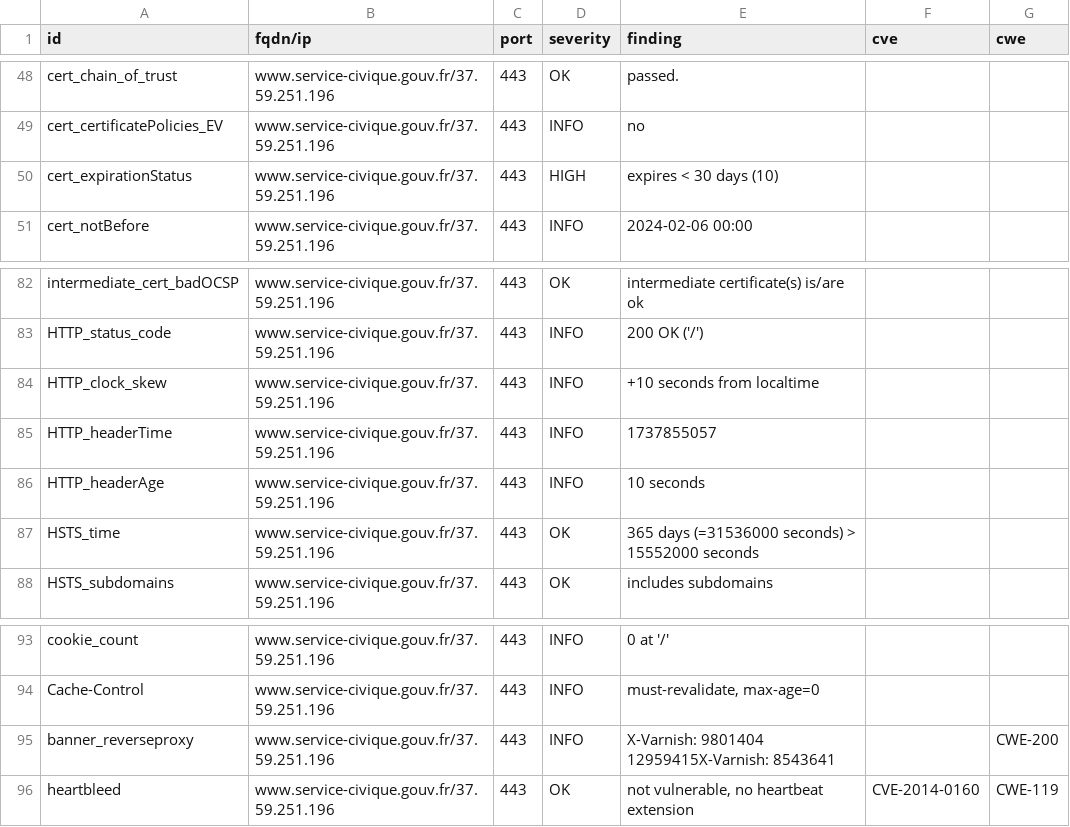
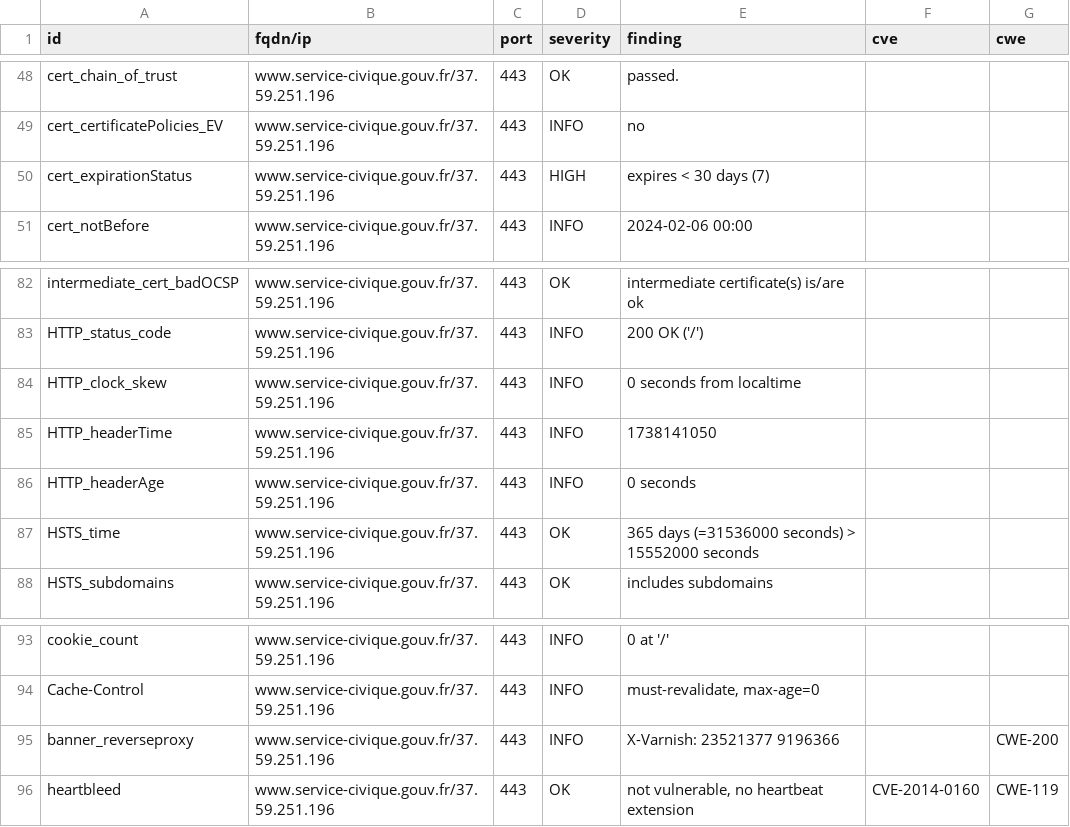
Before and after one commit to Eric-Hei/mondashlorden20minutes, a CSV file: results/aHR0cHM6Ly93d3cuc2VydmljZS1jaXZpcXVlLmdvdXYuZnI=/testssl.csv, drawn as a sheet; only a part is shown, gaps mark what is left out.

```diff
--- a/results/aHR0cHM6Ly93d3cuc2VydmljZS1jaXZpcXVlLmdvdXYuZnI=/testssl.csv
+++ b/results/aHR0cHM6Ly93d3cuc2VydmljZS1jaXZpcXVlLmdvdXYuZnI=/testssl.csv
@@ -49,3 +49,3 @@
 "cert_certificatePolicies_EV","www.service-civique.gouv.fr/37.59.251.196","443","INFO","no","",""
-"cert_expirationStatus","www.service-civique.gouv.fr/37.59.251.196","443","HIGH","expires < 30 days (10)","",""
+"cert_expirationStatus","www.service-civique.gouv.fr/37.59.251.196","443","HIGH","expires < 30 days (7)","",""
 "cert_notBefore","www.service-civique.gouv.fr/37.59.251.196","443","INFO","2024-02-06 00:00","",""
@@ -83,5 +83,5 @@
 "HTTP_status_code","www.service-civique.gouv.fr/37.59.251.196","443","INFO","200 OK ('/')","",""
-"HTTP_clock_skew","www.service-civique.gouv.fr/37.59.251.196","443","INFO","+10 seconds from localtime","",""
-"HTTP_headerTime","www.service-civique.gouv.fr/37.59.251.196","443","INFO","1737855057","",""
-"HTTP_headerAge","www.service-civique.gouv.fr/37.59.251.196","443","INFO","10 seconds","",""
+"HTTP_clock_skew","www.service-civique.gouv.fr/37.59.251.196","443","INFO","0 seconds from localtime","",""
+"HTTP_headerTime","www.service-civique.gouv.fr/37.59.251.196","443","INFO","1738141050","",""
+"HTTP_headerAge","www.service-civique.gouv.fr/37.59.251.196","443","INFO","0 seconds","",""
 "HSTS_time","www.service-civique.gouv.fr/37.59.251.196","443","OK","365 days (=31536000 seconds) > 15552000 seconds","",""
@@ -94,3 +94,3 @@
 "Cache-Control","www.service-civique.gouv.fr/37.59.251.196","443","INFO","must-revalidate, max-age=0","",""
-"banner_reverseproxy","www.service-civique.gouv.fr/37.59.251.196","443","INFO","X-Varnish: 9801404 12959415X-Varnish: 8543641","","CWE-200"
+"banner_reverseproxy","www.service-civique.gouv.fr/37.59.251.196","443","INFO","X-Varnish: 23521377 9196366","","CWE-200"
 "heartbleed","www.service-civique.gouv.fr/37.59.251.196","443","OK","not vulnerable, no heartbeat extension","CVE-2014-0160","CWE-119"
```
Also changed, not shown: 10 other files.
